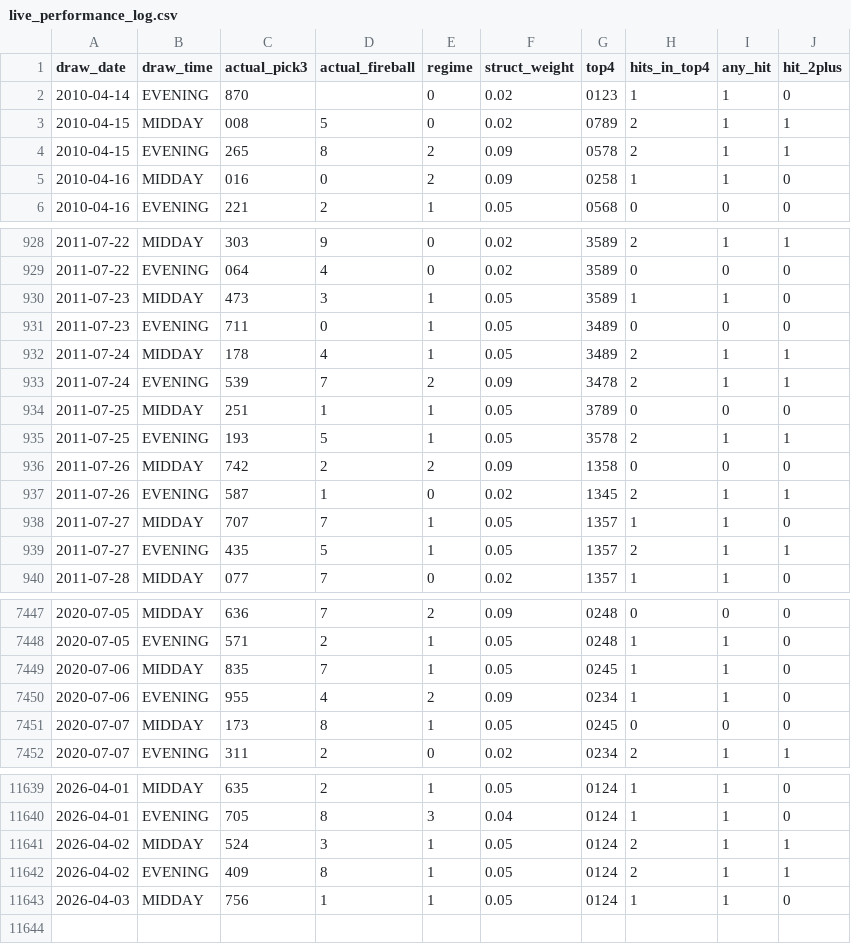
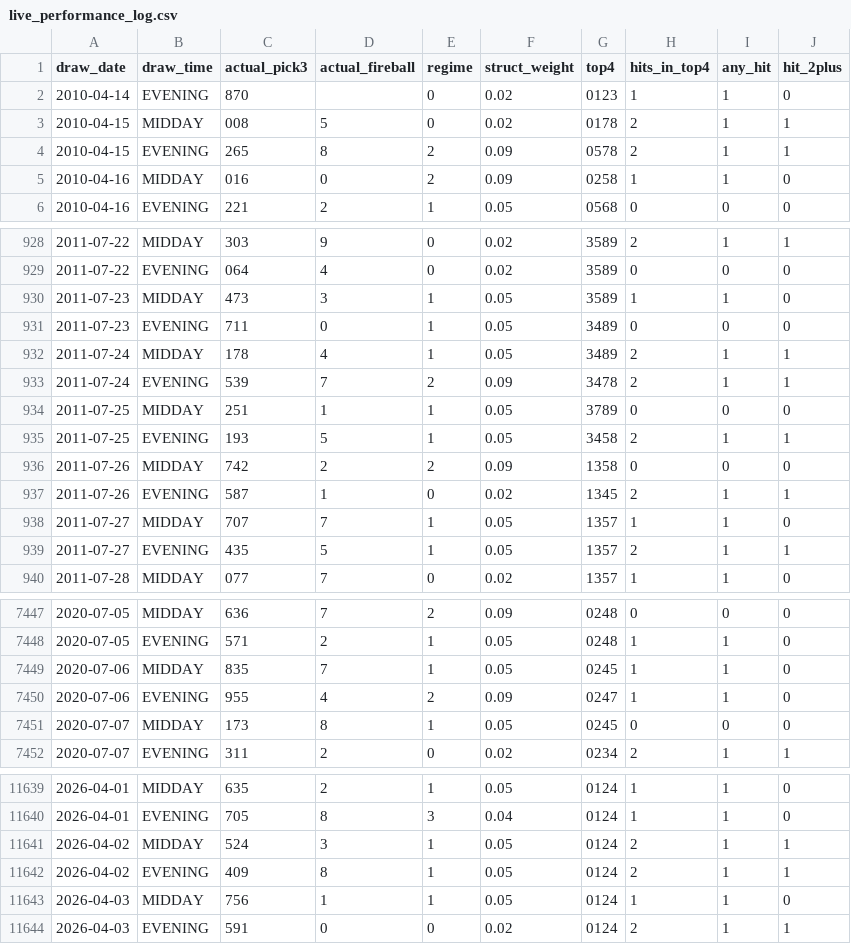
Before and after one commit to Fluffyballs78/il-pick3-pipeline, a CSV file: data/live_performance_log.csv, drawn as a sheet; only a part is shown, gaps mark what is left out.

```diff
--- a/data/live_performance_log.csv
+++ b/data/live_performance_log.csv
@@ -2,3 +2,3 @@ draw_date,draw_time,actual_pick3,actual_fireball,regime,struct_weight,top4,hits_
 2010-04-14,EVENING,870,,0,0.02,0123,1,1,0
-2010-04-15,MIDDAY,008,5,0,0.02,0789,2,1,1
+2010-04-15,MIDDAY,008,5,0,0.02,0178,2,1,1
 2010-04-15,EVENING,265,8,2,0.09,0578,2,1,1
@@ -934,3 +934,3 @@ draw_date,draw_time,actual_pick3,actual_fireball,regime,struct_weight,top4,hits_
 2011-07-25,MIDDAY,251,1,1,0.05,3789,0,0,0
-2011-07-25,EVENING,193,5,1,0.05,3578,2,1,1
+2011-07-25,EVENING,193,5,1,0.05,3458,2,1,1
 2011-07-26,MIDDAY,742,2,2,0.09,1358,0,0,0
@@ -7449,3 +7449,3 @@ draw_date,draw_time,actual_pick3,actual_fireball,regime,struct_weight,top4,hits_
 2020-07-06,MIDDAY,835,7,1,0.05,0245,1,1,0
-2020-07-06,EVENING,955,4,2,0.09,0234,1,1,0
+2020-07-06,EVENING,955,4,2,0.09,0247,1,1,0
 2020-07-07,MIDDAY,173,8,1,0.05,0245,0,0,0
@@ -11643 +11643,2 @@ draw_date,draw_time,actual_pick3,actual_fireball,regime,struct_weight,top4,hits_
 2026-04-03,MIDDAY,756,1,1,0.05,0124,1,1,0
+2026-04-03,EVENING,591,0,0,0.02,0124,2,1,1
```
Also changed, not shown: 8 other files.
